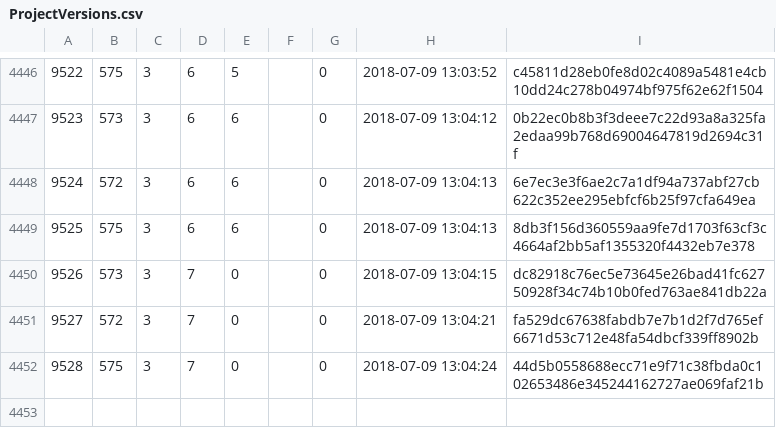
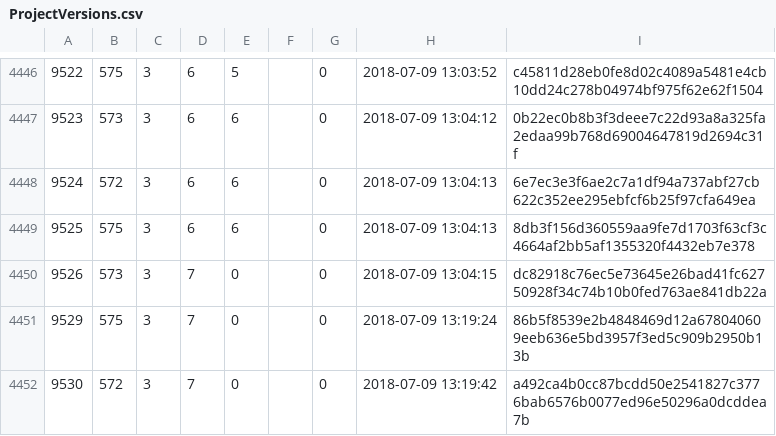
Before and after one commit to cppan/database, a CSV file: ProjectVersions.csv, drawn as a sheet; only a part is shown, gaps mark what is left out.

```diff
--- a/ProjectVersions.csv
+++ b/ProjectVersions.csv
@@ -4450,3 +4450,3 @@
 9526;573;3;7;0;;0;2018-07-09 13:04:15;dc82918c76ec5e73645e26bad41fc62750928f34c74b10b0fed763ae841db22a
-9527;572;3;7;0;;0;2018-07-09 13:04:21;fa529dc67638fabdb7e7b1d2f7d765ef6671d53c712e48fa54dbcf339ff8902b
-9528;575;3;7;0;;0;2018-07-09 13:04:24;44d5b0558688ecc71e9f71c38fbda0c102653486e345244162727ae069faf21b
+9529;575;3;7;0;;0;2018-07-09 13:19:24;86b5f8539e2b4848469d12a678040609eeb636e5bd3957f3ed5c909b2950b13b
+9530;572;3;7;0;;0;2018-07-09 13:19:42;a492ca4b0cc87bcdd50e2541827c3776bab6576b0077ed96e50296a0dcddea7b
```
Also changed, not shown: ProjectVersionDependencies.csv, 1 other file.
